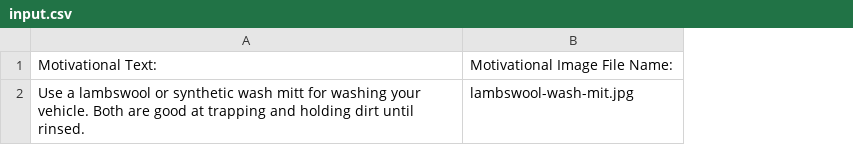
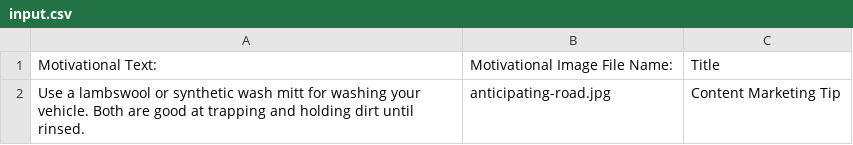
Before and after one commit to AlexandreSinger/MotivationalV3, a CSV file: input.csv, drawn as a sheet; the diff names each change by its address in the sheet, - before the commit and + after, or states it on an @@ line.

```diff
--- a/input.csv
+++ b/input.csv
+column C, rows 1-2: Title | Content Marketing Tip
-B2: lambswool-wash-mit.jpg
+B2: anticipating-road.jpg
```
Also changed, not shown: 18 other files.
